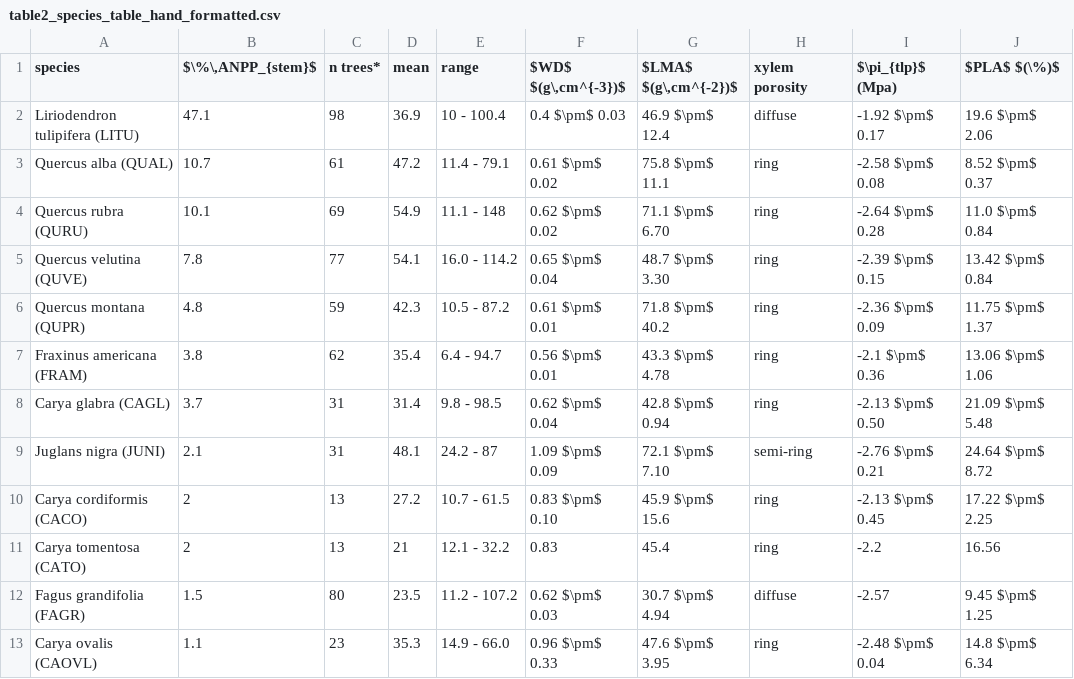
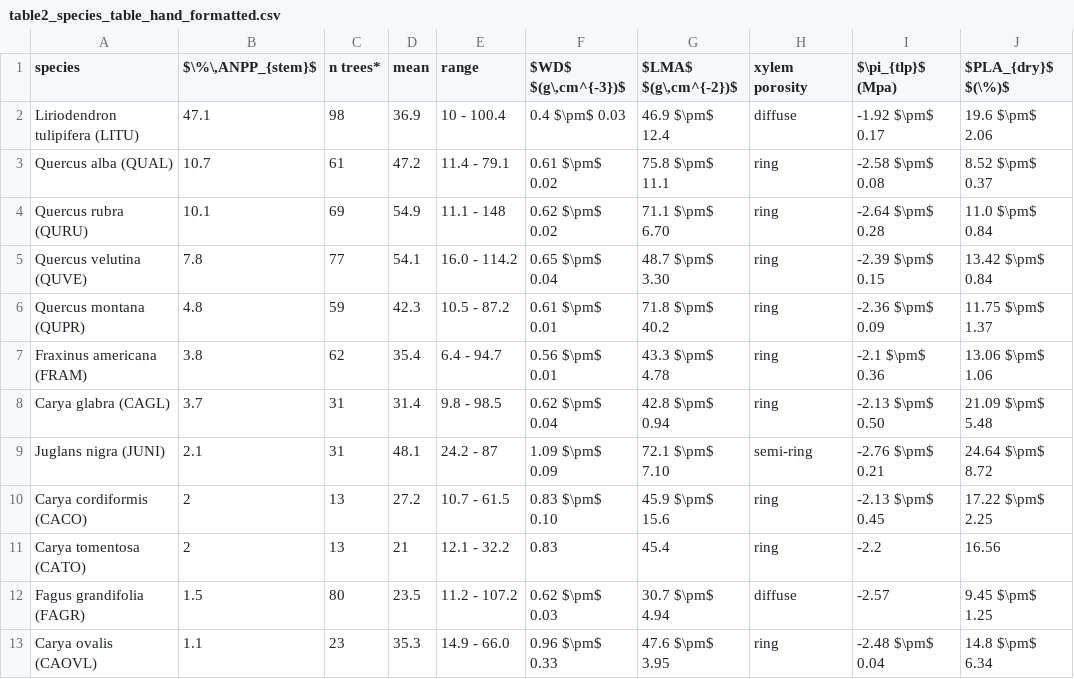
Before and after one commit to SCBI-ForestGEO/McGregor_climate-sensitivity-variation, a CSV file: manuscript/tables_figures/publication/table2_species_table_hand_formatted.csv, drawn as a sheet.

```diff
--- a/manuscript/tables_figures/publication/table2_species_table_hand_formatted.csv
+++ b/manuscript/tables_figures/publication/table2_species_table_hand_formatted.csv
@@ -1,2 +1,2 @@
-species,"$\%\,ANPP_{stem}$ ",n trees*,mean,range,"$WD$ $(g\,cm^{-3})$","$LMA$ $(g\,cm^{-2})$",xylem porosity,$\pi_{tlp}$ (Mpa),$PLA$  $(\%)$
+species,"$\%\,ANPP_{stem}$ ",n trees*,mean,range,"$WD$ $(g\,cm^{-3})$","$LMA$ $(g\,cm^{-2})$",xylem porosity,$\pi_{tlp}$ (Mpa),$PLA_{dry}$  $(\%)$
 Liriodendron tulipifera (LITU),47.1,98,36.9,10 - 100.4,0.4 $\pm$ 0.03,46.9 $\pm$ 12.4,diffuse,-1.92 $\pm$ 0.17,19.6 $\pm$ 2.06
```
Also changed, not shown: 2 other files.
